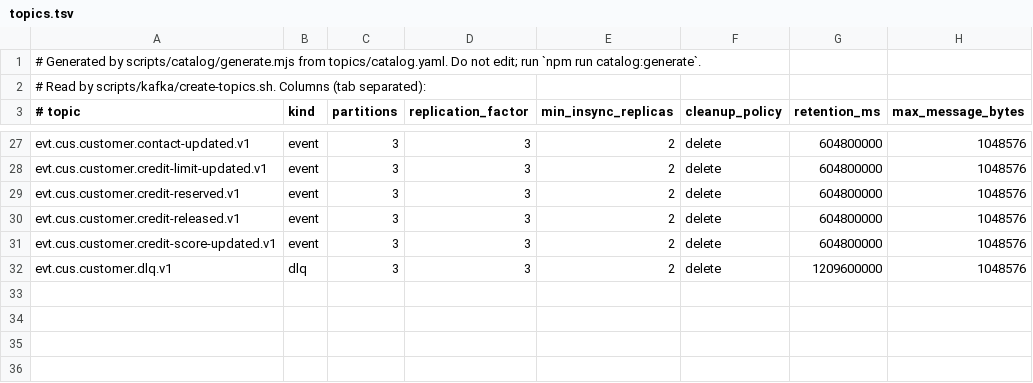
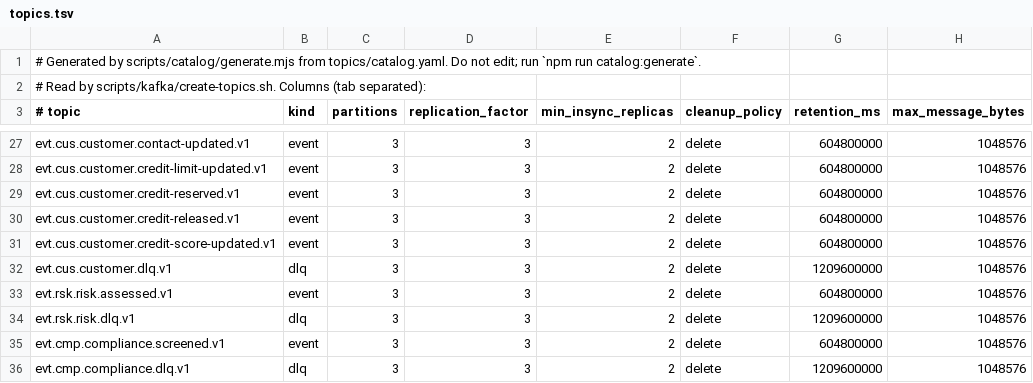
Before and after one commit to COPUR/fintechbankx-platform-event-streaming-kafka, a TSV file: topics/generated/topics.tsv, drawn as a sheet; only a part is shown, gaps mark what is left out; the diff names each change by its address in the sheet, - before the commit and + after, or states it on an @@ line.

```diff
--- a/topics/generated/topics.tsv
+++ b/topics/generated/topics.tsv
+row 33: evt.rsk.risk.assessed.v1 | event | 3 | 3 | 2 | delete | 604800000 | 1048576
+row 34: evt.rsk.risk.dlq.v1 | dlq | 3 | 3 | 2 | delete | 1209600000 | 1048576
+row 35: evt.cmp.compliance.screened.v1 | event | 3 | 3 | 2 | delete | 604800000 | 1048576
+row 36: evt.cmp.compliance.dlq.v1 | dlq | 3 | 3 | 2 | delete | 1209600000 | 1048576
```
Also changed, not shown: 7 other files.
